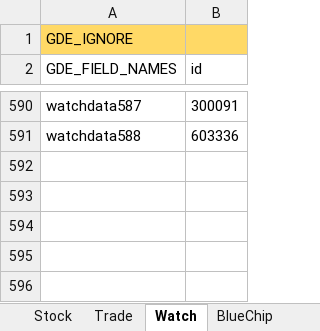
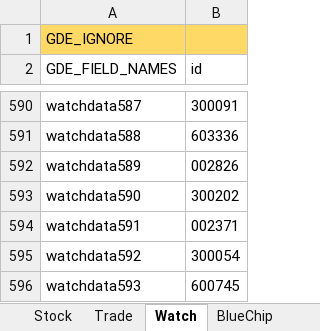
Before and after one commit to zsdarkblue/TradeStation_ContinuousTrade, an Excel workbook: stock.xlsx, sheet Watch, drawn as a sheet; only a part is shown, gaps mark what is left out; values as stored, in another font and other column widths than the file's, no borders; the diff names each change by its address in the sheet, - before the commit and + after, or states it on an @@ line.

```diff
--- a/stock.xlsx (sheet Watch)
+++ b/stock.xlsx (sheet Watch)
+row 592: watchdata589 | 002826
+row 593: watchdata590 | 300202
+row 594: watchdata591 | 002371
+row 595: watchdata592 | 300054
+row 596: watchdata593 | 600745
```
Also changed, not shown: sheet Stock, 5 other files.
